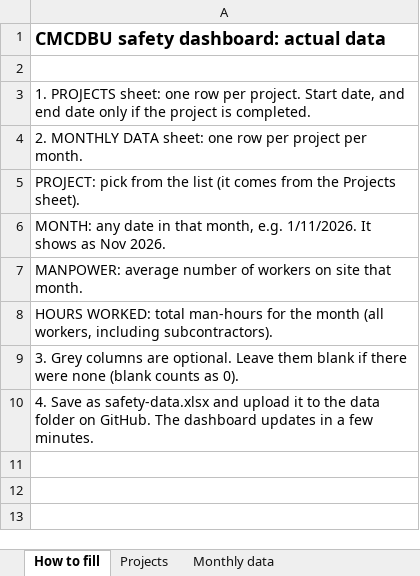
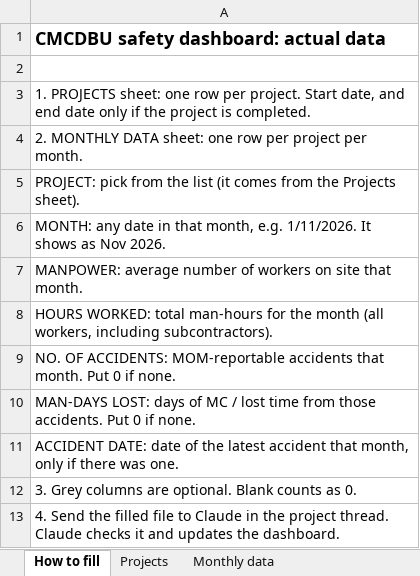
Before and after one commit to amosthj/CMDCBU-Dashboard, an Excel workbook: data/safety-data.xlsx, sheet How to fill, drawn as a sheet; values as stored, in another font and other column widths than the file's, no borders; the diff names each change by its address in the sheet, - before the commit and + after, or states it on an @@ line.

```diff
--- a/data/safety-data.xlsx (sheet How to fill)
+++ b/data/safety-data.xlsx (sheet How to fill)
-A9: 3. Grey columns are optional. Leave them blank if there were none (blank counts as 0).
+A9: NO. OF ACCIDENTS: MOM-reportable accidents that month. Put 0 if none.
-A10: 4. Save as safety-data.xlsx and upload it to the data folder on GitHub. The dashboard updates in a few minutes.
+A10: MAN-DAYS LOST: days of MC / lost time from those accidents. Put 0 if none.
+row 11: ACCIDENT DATE: date of the latest accident that month, only if there was one.
+row 12: 3. Grey columns are optional. Blank counts as 0.
+row 13: 4. Send the filled file to Claude in the project thread. Claude checks it and updates the dashboard.
```
Also changed, not shown: sheet Monthly data, 1 other file.
